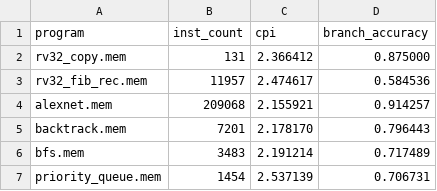
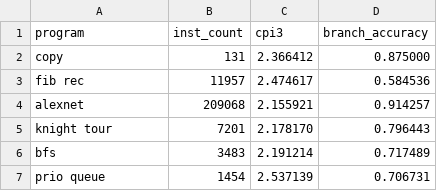
Before and after one commit to yaene/VeriSimpleO3, a CSV file: results/advanced_o3_3_delay.csv, drawn as a sheet.

```diff
--- a/results/advanced_o3_3_delay.csv
+++ b/results/advanced_o3_3_delay.csv
@@ -1,7 +1,7 @@
-program,inst_count,cpi,branch_accuracy
-rv32_copy.mem,131,2.366412,0.875000
-rv32_fib_rec.mem,11957,2.474617,0.584536
-alexnet.mem,209068,2.155921,0.914257
-backtrack.mem,7201,2.178170,0.796443
-bfs.mem,3483,2.191214,0.717489
-priority_queue.mem,1454,2.537139,0.706731
+program,inst_count,cpi3,branch_accuracy
+copy,131,2.366412,0.875000
+fib rec,11957,2.474617,0.584536
+alexnet,209068,2.155921,0.914257
+knight tour,7201,2.178170,0.796443
+bfs,3483,2.191214,0.717489
+prio queue,1454,2.537139,0.706731
```
Also changed, not shown: results/advanced_o3_0_delay.csv, results/advanced_o3_5_delay.csv, 7 other files.
